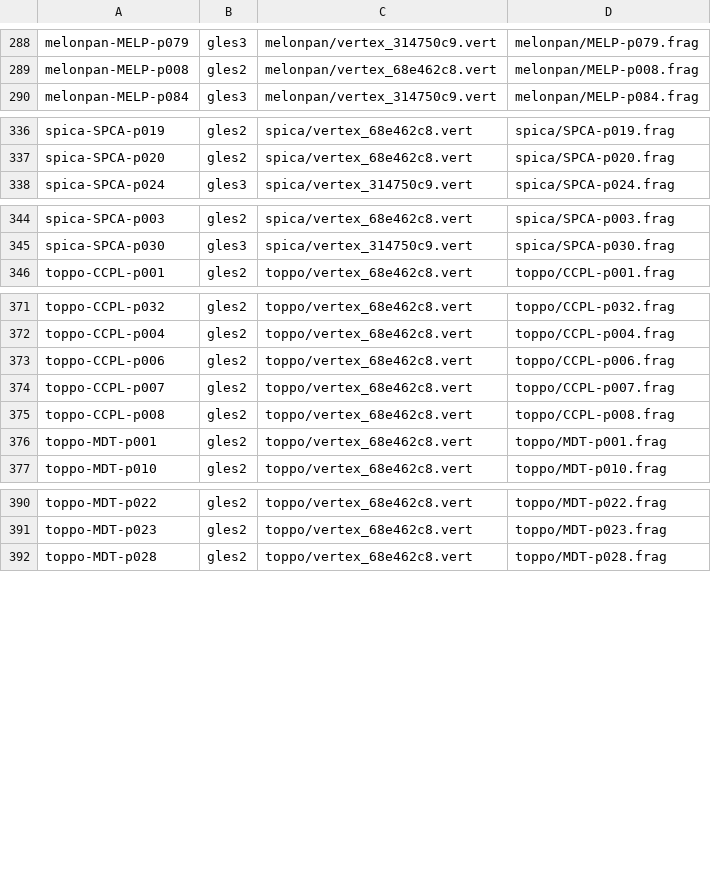
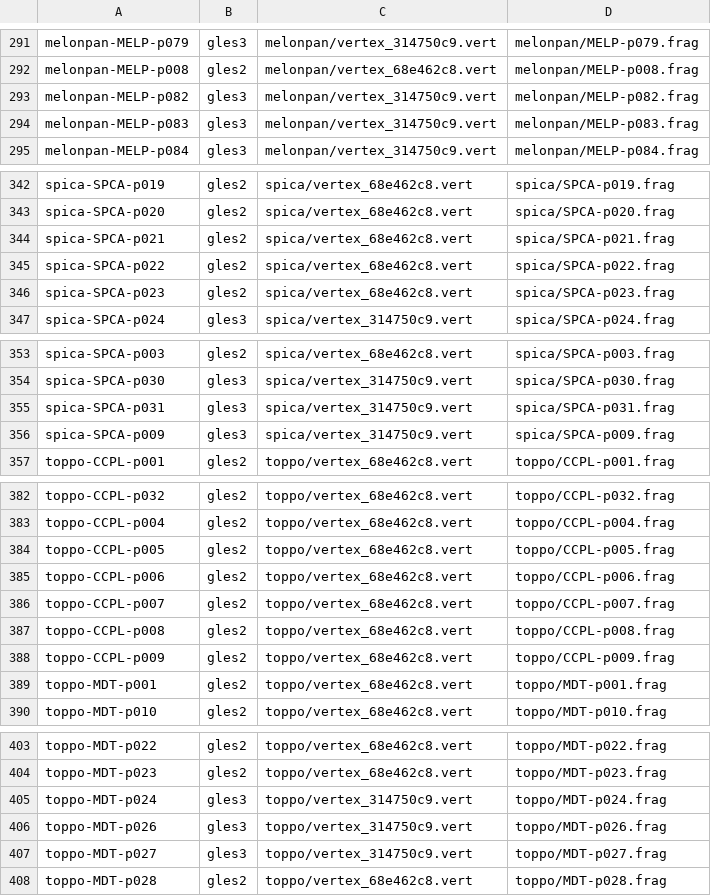
Before and after one commit to h0353914-yoshino/Camera_GLSL, a TSV file: manifest_rsc.tsv, drawn as a sheet; only a part is shown, gaps mark what is left out; the diff covers the shown part only.

```diff
--- a/manifest_rsc.tsv
+++ b/manifest_rsc.tsv
@@ -289,2 +292,4 @@ melonpan-MELP-p079	gles3	melonpan/vertex_314750c9.vert	melonpan/MELP-p079.frag
 melonpan-MELP-p008	gles2	melonpan/vertex_68e462c8.vert	melonpan/MELP-p008.frag
+melonpan-MELP-p082	gles3	melonpan/vertex_314750c9.vert	melonpan/MELP-p082.frag
+melonpan-MELP-p083	gles3	melonpan/vertex_314750c9.vert	melonpan/MELP-p083.frag
 melonpan-MELP-p084	gles3	melonpan/vertex_314750c9.vert	melonpan/MELP-p084.frag
@@ -337,2 +343,5 @@ spica-SPCA-p019	gles2	spica/vertex_68e462c8.vert	spica/SPCA-p019.frag
 spica-SPCA-p020	gles2	spica/vertex_68e462c8.vert	spica/SPCA-p020.frag
+spica-SPCA-p021	gles2	spica/vertex_68e462c8.vert	spica/SPCA-p021.frag
+spica-SPCA-p022	gles2	spica/vertex_68e462c8.vert	spica/SPCA-p022.frag
+spica-SPCA-p023	gles2	spica/vertex_68e462c8.vert	spica/SPCA-p023.frag
 spica-SPCA-p024	gles3	spica/vertex_314750c9.vert	spica/SPCA-p024.frag
@@ -345,2 +354,4 @@ spica-SPCA-p003	gles2	spica/vertex_68e462c8.vert	spica/SPCA-p003.frag
 spica-SPCA-p030	gles3	spica/vertex_314750c9.vert	spica/SPCA-p030.frag
+spica-SPCA-p031	gles3	spica/vertex_314750c9.vert	spica/SPCA-p031.frag
+spica-SPCA-p009	gles3	spica/vertex_314750c9.vert	spica/SPCA-p009.frag
 toppo-CCPL-p001	gles2	toppo/vertex_68e462c8.vert	toppo/CCPL-p001.frag
@@ -372,2 +383,3 @@ toppo-CCPL-p032	gles2	toppo/vertex_68e462c8.vert	toppo/CCPL-p032.frag
 toppo-CCPL-p004	gles2	toppo/vertex_68e462c8.vert	toppo/CCPL-p004.frag
+toppo-CCPL-p005	gles2	toppo/vertex_68e462c8.vert	toppo/CCPL-p005.frag
 toppo-CCPL-p006	gles2	toppo/vertex_68e462c8.vert	toppo/CCPL-p006.frag
@@ -375,2 +387,3 @@ toppo-CCPL-p007	gles2	toppo/vertex_68e462c8.vert	toppo/CCPL-p007.frag
 toppo-CCPL-p008	gles2	toppo/vertex_68e462c8.vert	toppo/CCPL-p008.frag
+toppo-CCPL-p009	gles2	toppo/vertex_68e462c8.vert	toppo/CCPL-p009.frag
 toppo-MDT-p001	gles2	toppo/vertex_68e462c8.vert	toppo/MDT-p001.frag
@@ -391,2 +404,5 @@ toppo-MDT-p022	gles2	toppo/vertex_68e462c8.vert	toppo/MDT-p022.frag
 toppo-MDT-p023	gles2	toppo/vertex_68e462c8.vert	toppo/MDT-p023.frag
+toppo-MDT-p024	gles3	toppo/vertex_314750c9.vert	toppo/MDT-p024.frag
+toppo-MDT-p026	gles3	toppo/vertex_314750c9.vert	toppo/MDT-p026.frag
+toppo-MDT-p027	gles3	toppo/vertex_314750c9.vert	toppo/MDT-p027.frag
 toppo-MDT-p028	gles2	toppo/vertex_68e462c8.vert	toppo/MDT-p028.frag
```
Also changed, not shown: 6 added rows elsewhere in this file, 24 other files.
